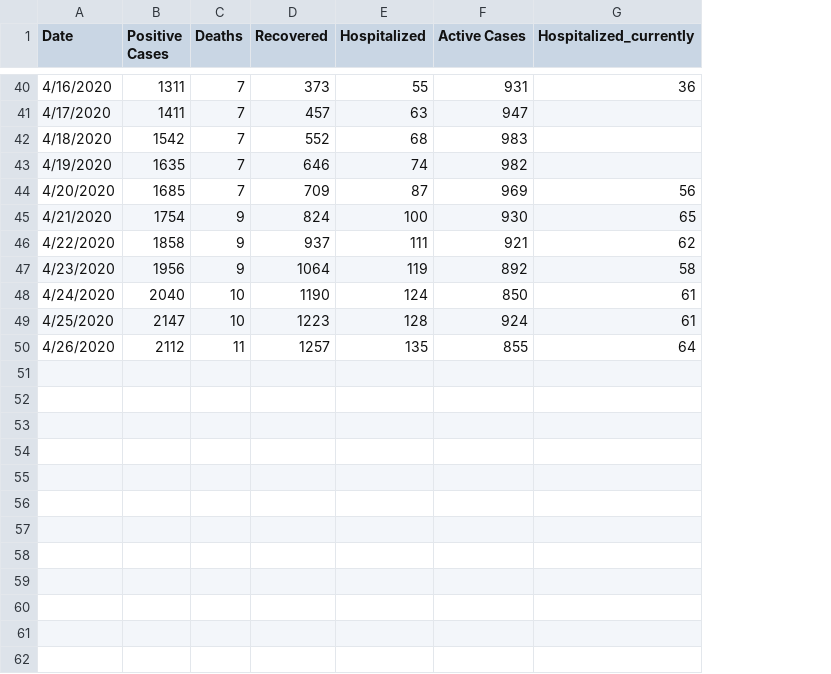
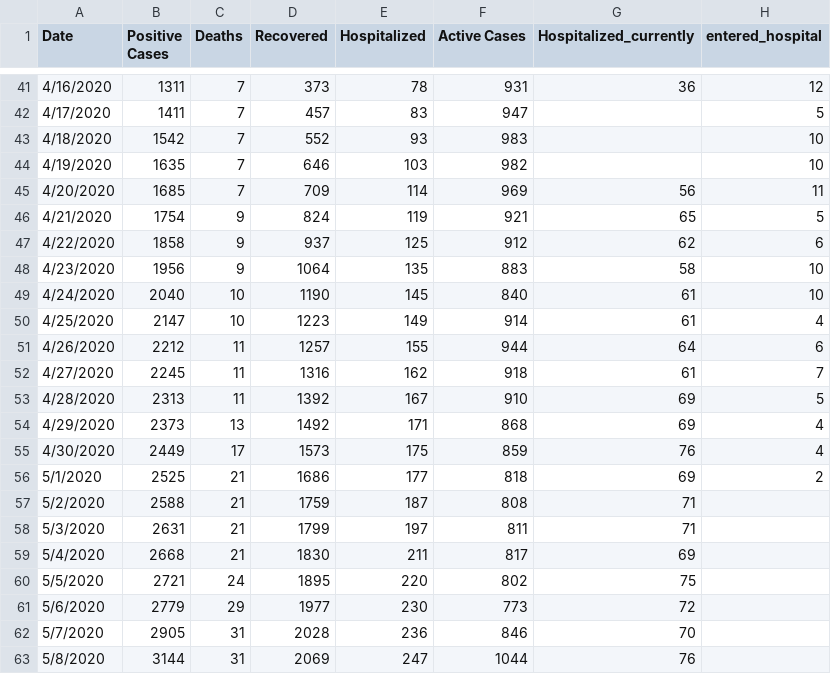
Before and after one commit to jswesner/covid_sd, a CSV file: data/data_kelo.csv, drawn as a sheet; only a part is shown, gaps mark what is left out; addresses are those after the commit; the diff covers the shown part only; the diff names each change by its address in the sheet, - before the commit and + after, or states it on an @@ line.

```diff
--- a/data/data_kelo.csv
+++ b/data/data_kelo.csv
+column H (entered_hospital), rows 41-51: 12 | 5 | 10 | 10 | 11 | 5 | 6 | 10 | 10 | 4 | 6
-E41 (Hospitalized): 55
+E41 (Hospitalized): 78
-E42 (Hospitalized): 63
+E42 (Hospitalized): 83
-E43 (Hospitalized): 68
+E43 (Hospitalized): 93
-E44 (Hospitalized): 74
+E44 (Hospitalized): 103
-E45 (Hospitalized): 87
+E45 (Hospitalized): 114
-E46 (Hospitalized): 100
+E46 (Hospitalized): 119
-F46 (Active Cases): 930
+F46 (Active Cases): 921
-E47 (Hospitalized): 111
+E47 (Hospitalized): 125
-F47 (Active Cases): 921
+F47 (Active Cases): 912
-E48 (Hospitalized): 119
+E48 (Hospitalized): 135
-F48 (Active Cases): 892
+F48 (Active Cases): 883
-E49 (Hospitalized): 124
+E49 (Hospitalized): 145
-F49 (Active Cases): 850
+F49 (Active Cases): 840
-E50 (Hospitalized): 128
+E50 (Hospitalized): 149
-F50 (Active Cases): 924
+F50 (Active Cases): 914
-B51 (Positive Cases): 2112
+B51 (Positive Cases): 2212
-E51 (Hospitalized): 135
+E51 (Hospitalized): 155
-F51 (Active Cases): 855
+F51 (Active Cases): 944
+row 52: 4/27/2020 | 2245 | 11 | 1316 | 162 | 918 | 61 | 7
+row 53: 4/28/2020 | 2313 | 11 | 1392 | 167 | 910 | 69 | 5
+row 54: 4/29/2020 | 2373 | 13 | 1492 | 171 | 868 | 69 | 4
+row 55: 4/30/2020 | 2449 | 17 | 1573 | 175 | 859 | 76 | 4
+row 56: 5/1/2020 | 2525 | 21 | 1686 | 177 | 818 | 69 | 2
+row 57: 5/2/2020 | 2588 | 21 | 1759 | 187 | 808 | 71
+row 58: 5/3/2020 | 2631 | 21 | 1799 | 197 | 811 | 71
+row 59: 5/4/2020 | 2668 | 21 | 1830 | 211 | 817 | 69
+row 60: 5/5/2020 | 2721 | 24 | 1895 | 220 | 802 | 75
+row 61: 5/6/2020 | 2779 | 29 | 1977 | 230 | 773 | 72
+row 62: 5/7/2020 | 2905 | 31 | 2028 | 236 | 846 | 70
+row 63: 5/8/2020 | 3144 | 31 | 2069 | 247 | 1044 | 76
```
Also changed, not shown: 1 added row and 23 edited cells elsewhere in this file, 4 other files.
